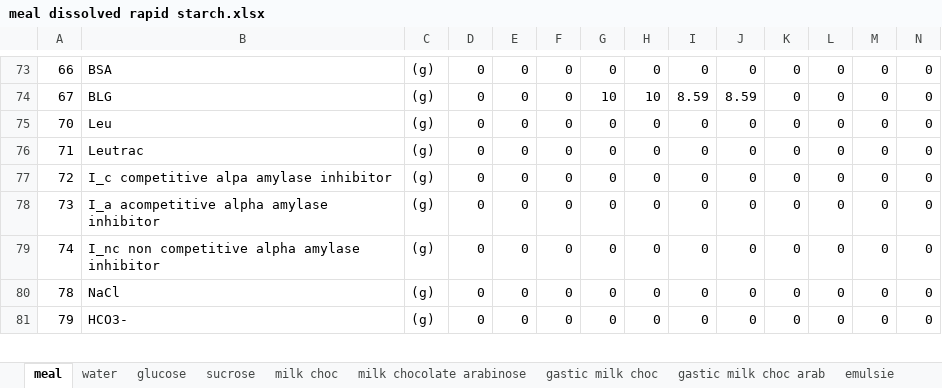
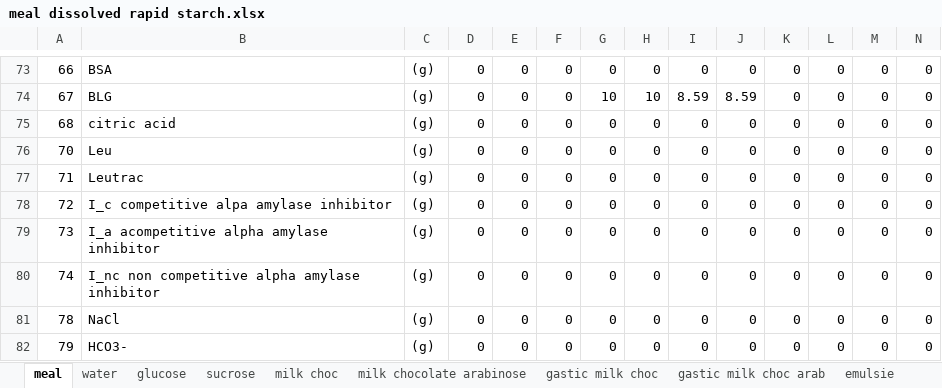
Before and after one commit to Georgevanaken/DigSim, an Excel workbook: meal dissolved rapid starch.xlsx, sheet meal, drawn as a sheet; only a part is shown, gaps mark what is left out; values as stored, in another font and other column widths than the file's, no borders; rows hold the shown columns only; the diff names each change by its address in the sheet, - before the commit and + after, or states it on an @@ line.

```diff
--- a/meal dissolved rapid starch.xlsx (sheet meal)
+++ b/meal dissolved rapid starch.xlsx (sheet meal)
+row 75: 68 | citric acid | (g) | 0 | 0 | 0 | 0 | 0 | 0 | 0 | 0 | 0 | 0 | 0
```
Also changed, not shown: meal glucose bread and bread + inhibitor.xlsx, 34 other files.
